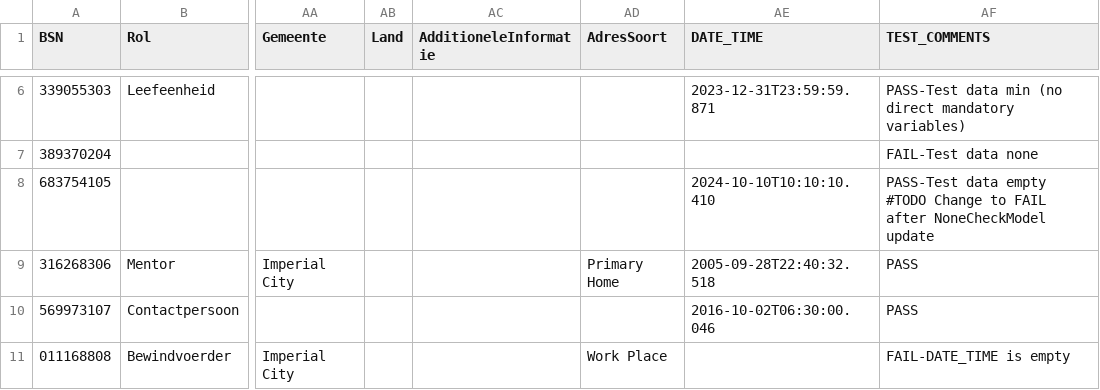
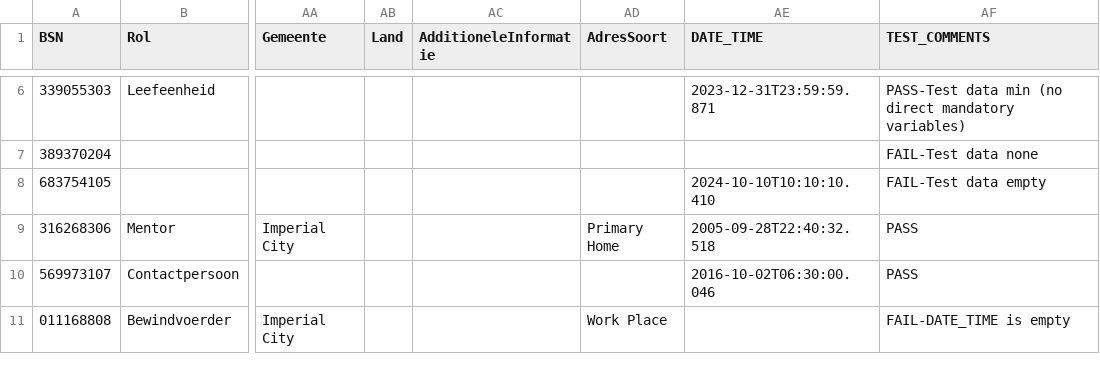
Before and after one commit to MaastrichtUniversity/docker-health, a CSV file: data/test-demo-data/csv/contactpersoon_2024.csv, drawn as a sheet; only a part is shown, gaps mark what is left out; the diff names each change by its address in the sheet, - before the commit and + after, or states it on an @@ line.

Commit message:
Update test comment after merge [DHHDP-991, DHHDP-1053]

```diff
--- a/data/test-demo-data/csv/contactpersoon_2024.csv
+++ b/data/test-demo-data/csv/contactpersoon_2024.csv
-AF8 (TEST_COMMENTS): PASS-Test data empty #TODO Change to FAIL after NoneCheckModel update
+AF8 (TEST_COMMENTS): FAIL-Test data empty
```
Also changed, not shown: data/test-demo-data/csv/contactpersoon_2017.csv.
